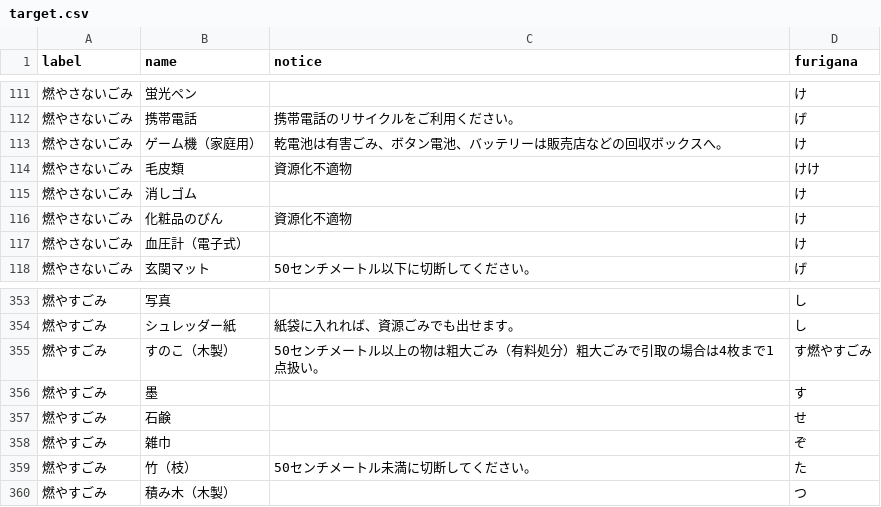
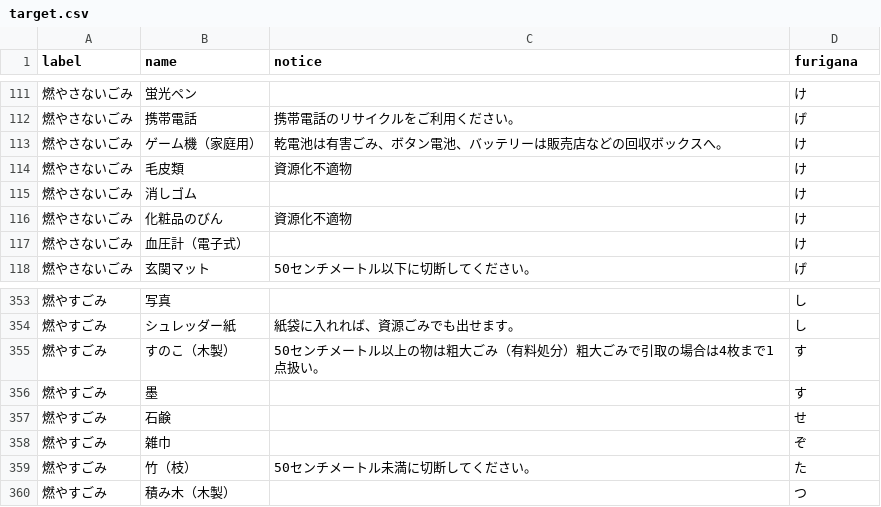
Before and after one commit to tanishima/5374, a CSV file: data/target.csv, drawn as a sheet; only a part is shown, gaps mark what is left out.

Commit message:
Update target.csv

```diff
--- a/data/target.csv
+++ b/data/target.csv
@@ -113,3 +113,3 @@ label,name,notice,furigana
 燃やさないごみ,ゲーム機（家庭用）,乾電池は有害ごみ、ボタン電池、バッテリーは販売店などの回収ボックスへ。,け
-燃やさないごみ,毛皮類,資源化不適物,けけ
+燃やさないごみ,毛皮類,資源化不適物,け
 燃やさないごみ,消しゴム,,け
@@ -354,3 +354,3 @@ label,name,notice,furigana
 燃やすごみ,シュレッダー紙,紙袋に入れれば、資源ごみでも出せます。,し
-燃やすごみ,すのこ（木製）,50センチメートル以上の物は粗大ごみ（有料処分）粗大ごみで引取の場合は4枚まで1点扱い。,す燃やすごみ
+燃やすごみ,すのこ（木製）,50センチメートル以上の物は粗大ごみ（有料処分）粗大ごみで引取の場合は4枚まで1点扱い。,す
 燃やすごみ,墨,,す
```
